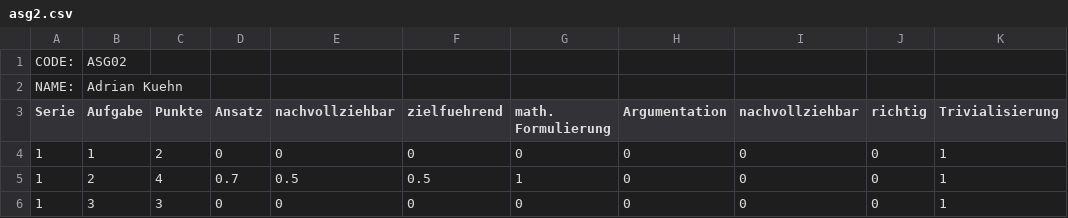
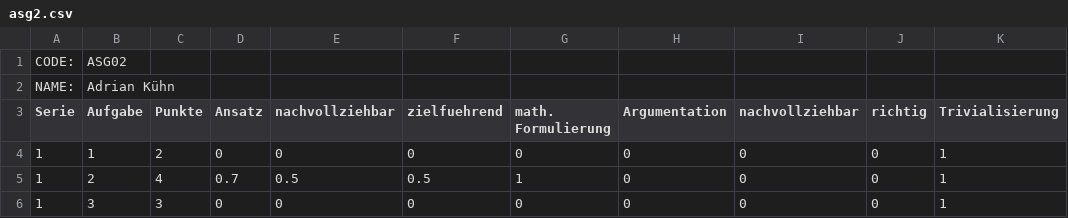
Before and after one commit to Pankratius/rolf, a CSV file: task/kozi/participants/csv/asg2.csv, drawn as a sheet; only a part is shown; the diff names each change by its address in the sheet, - before the commit and + after, or states it on an @@ line.

```diff
--- a/task/kozi/participants/csv/asg2.csv
+++ b/task/kozi/participants/csv/asg2.csv
-B2 (Aufgabe): Adrian Kuehn
+B2 (Aufgabe): Adrian Kühn
```
Also changed, not shown: 12 other files.
